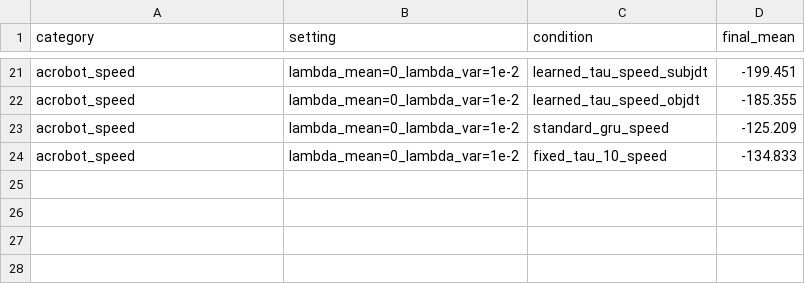
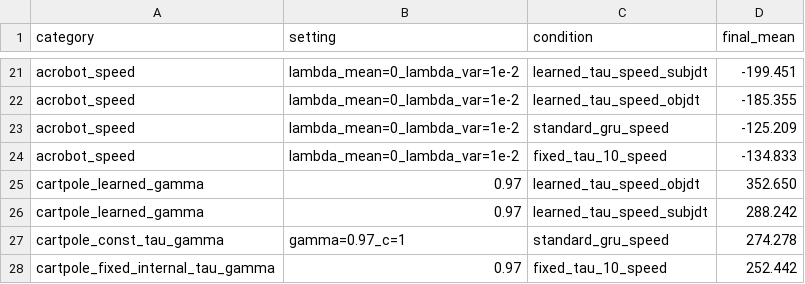
Before and after one commit to maruyamakoju/internal-time, a CSV file: docs/stage1_controls_summary_2026-02-15.csv, drawn as a sheet; only a part is shown, gaps mark what is left out; the diff names each change by its address in the sheet, - before the commit and + after, or states it on an @@ line.

```diff
--- a/docs/stage1_controls_summary_2026-02-15.csv
+++ b/docs/stage1_controls_summary_2026-02-15.csv
+row 25: cartpole_learned_gamma | 0.97 | learned_tau_speed_objdt | 352.650
+row 26: cartpole_learned_gamma | 0.97 | learned_tau_speed_subjdt | 288.242
+row 27: cartpole_const_tau_gamma | gamma=0.97_c=1 | standard_gru_speed | 274.278
+row 28: cartpole_fixed_internal_tau_gamma | 0.97 | fixed_tau_10_speed | 252.442
```
Also changed, not shown: 1 other file.
